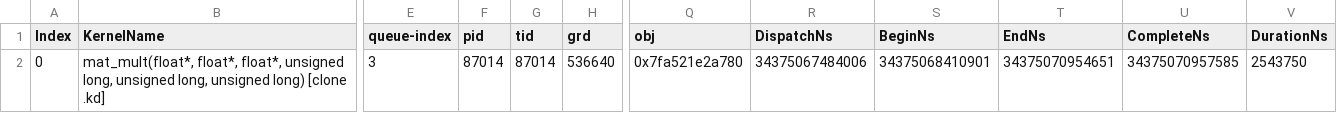
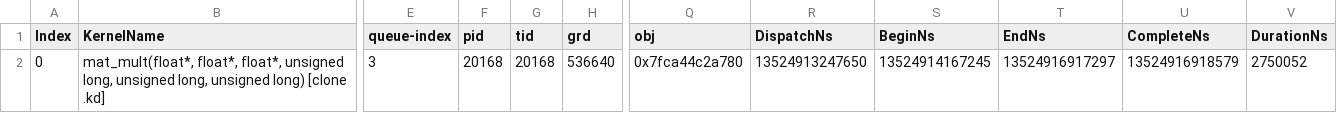
Before and after one commit to pelagos-consulting/HIP_Course, a CSV file: course_material/L5_Profiling/rocprof_trace/result.csv, drawn as a sheet; only a part is shown, gaps mark what is left out; the diff names each change by its address in the sheet, - before the commit and + after, or states it on an @@ line.

```diff
--- a/course_material/L5_Profiling/rocprof_trace/result.csv
+++ b/course_material/L5_Profiling/rocprof_trace/result.csv
-F2 (pid): 87014
+F2 (pid): 20168
-G2 (tid): 87014
+G2 (tid): 20168
-Q2 (obj): 0x7fa521e2a780
+Q2 (obj): 0x7fca44c2a780
-R2 (DispatchNs): 34375067484006
+R2 (DispatchNs): 13524913247650
-S2 (BeginNs): 34375068410901
+S2 (BeginNs): 13524914167245
-T2 (EndNs): 34375070954651
+T2 (EndNs): 13524916917297
-U2 (CompleteNs): 34375070957585
+U2 (CompleteNs): 13524916918579
-V2 (DurationNs): 2543750
+V2 (DurationNs): 2750052
```
Also changed, not shown: course_material/L5_Profiling/rocprof_trace/result.hip_stats.csv, course_material/L5_Profiling/rocprof_trace/result.hsa_stats.csv, 10 other files.
